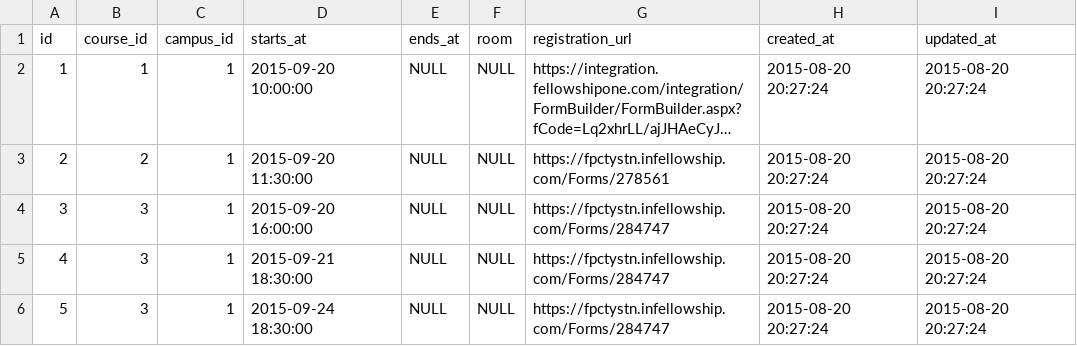
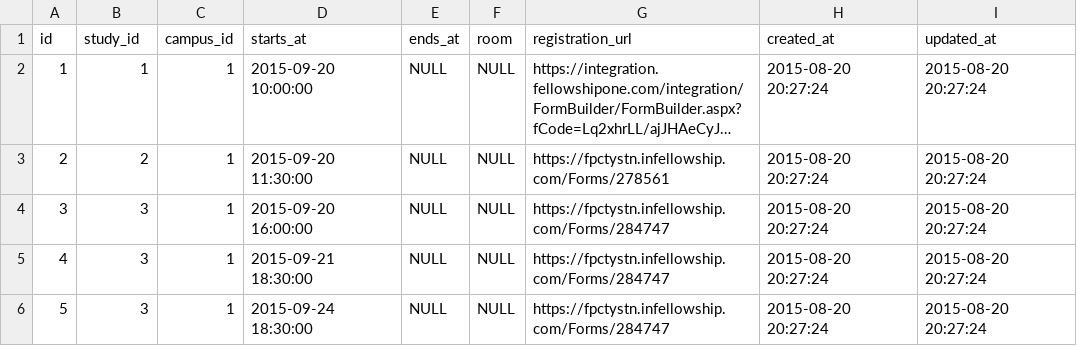
Before and after one commit to faithpromise/faithpromise.org, a CSV file: database/seeds/csv/study_times.csv (was database/seeds/csv/course_times.csv), drawn as a sheet; only a part is shown; long unchanged cells end in …; the diff names each change by its address in the sheet, - before the commit and + after, or states it on an @@ line.

```diff
--- a/database/seeds/csv/course_times.csv
+++ b/database/seeds/csv/study_times.csv
-B1: course_id
+B1: study_id
```
Also changed, not shown: 18 other files.
